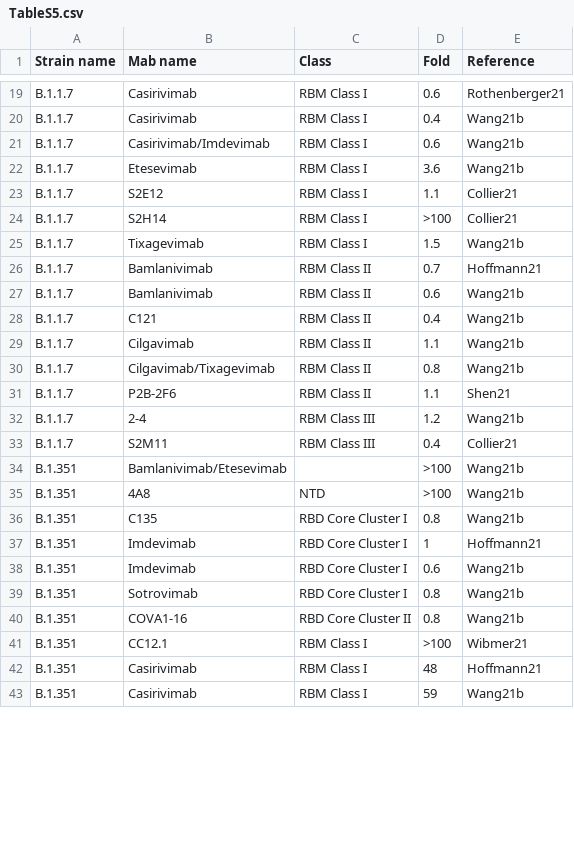
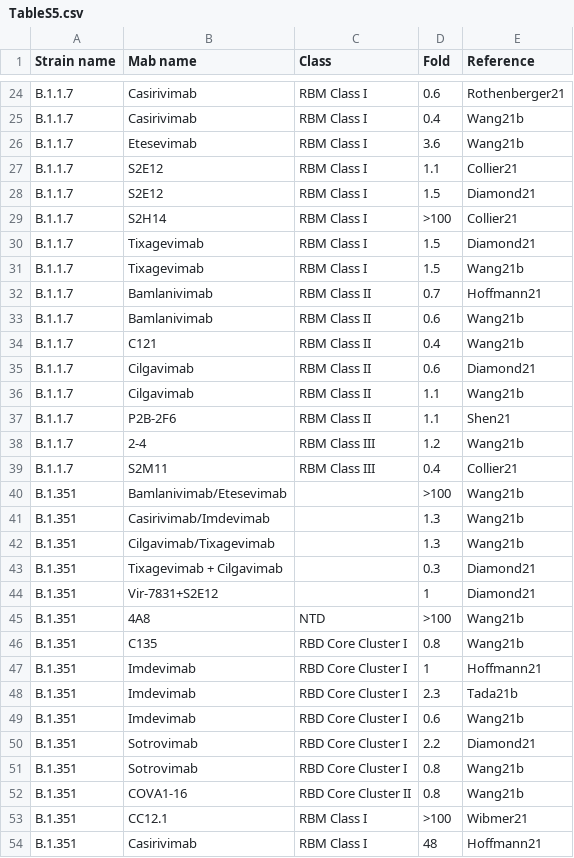
Before and after one commit to hivdb/covid-drdb-reports, a CSV file: susceptibility-data_files/table/TableS5.csv, drawn as a sheet; only a part is shown, gaps mark what is left out; the shorter side is filled out with more unchanged rows; removed rows and columns are numbered as before the commit, all else as after; the diff covers the shown part only; the diff names each change by its address in the sheet, - before the commit and + after, or states it on an @@ line.

```diff
--- a/susceptibility-data_files/table/TableS5.csv
+++ b/susceptibility-data_files/table/TableS5.csv
-row 21: B.1.1.7 | Casirivimab/Imdevimab | RBM Class I | 0.6 | Wang21b
+row 28: B.1.1.7 | S2E12 | RBM Class I | 1.5 | Diamond21
+row 30: B.1.1.7 | Tixagevimab | RBM Class I | 1.5 | Diamond21
+row 35: B.1.1.7 | Cilgavimab | RBM Class II | 0.6 | Diamond21
-row 30: B.1.1.7 | Cilgavimab/Tixagevimab | RBM Class II | 0.8 | Wang21b
+row 41: B.1.351 | Casirivimab/Imdevimab |  | 1.3 | Wang21b
+row 42: B.1.351 | Cilgavimab/Tixagevimab |  | 1.3 | Wang21b
+row 43: B.1.351 | Tixagevimab + Cilgavimab |  | 0.3 | Diamond21
+row 44: B.1.351 | Vir-7831+S2E12 |  | 1 | Diamond21
+row 48: B.1.351 | Imdevimab | RBD Core Cluster I | 2.3 | Tada21b
+row 50: B.1.351 | Sotrovimab | RBD Core Cluster I | 2.2 | Diamond21
```
Also changed, not shown: 9 added rows and 2 removed rows elsewhere in this file, susceptibility-data_files/table/TableS3.csv, susceptibility-data_files/table/TableS4.csv, 12 other files.
